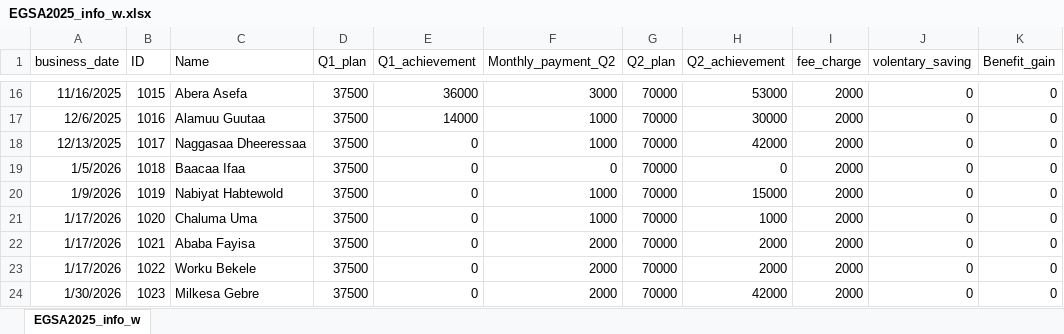
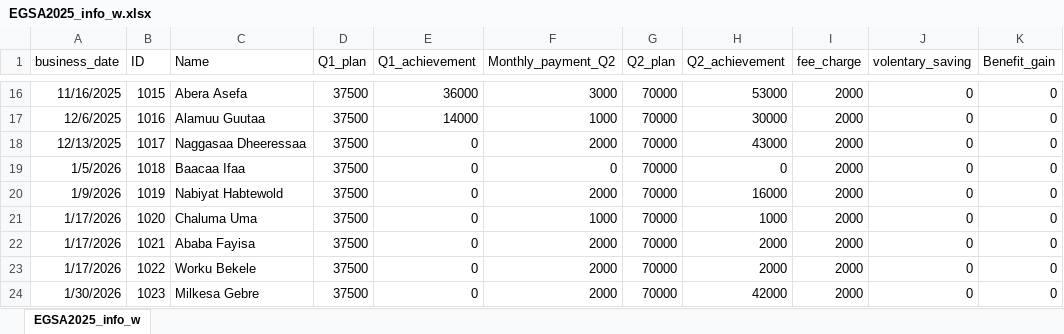
Before and after one commit to Walfaanaa/EGSA2025, an Excel workbook: EGSA2025_info_w.xlsx, sheet EGSA2025_info_w, drawn as a sheet; only a part is shown, gaps mark what is left out; values as stored, in another font and other column widths than the file's, no borders; the diff names each change by its address in the sheet, - before the commit and + after, or states it on an @@ line.

Commit message:
Add files via upload

```diff
--- a/EGSA2025_info_w.xlsx (sheet EGSA2025_info_w)
+++ b/EGSA2025_info_w.xlsx (sheet EGSA2025_info_w)
-F18 (Monthly_payment_Q2): 1000
+F18 (Monthly_payment_Q2): 2000
-H18 (Q2_achievement): 42000
+H18 (Q2_achievement): 43000
-F20 (Monthly_payment_Q2): 1000
+F20 (Monthly_payment_Q2): 2000
-H20 (Q2_achievement): 15000
+H20 (Q2_achievement): 16000
```
